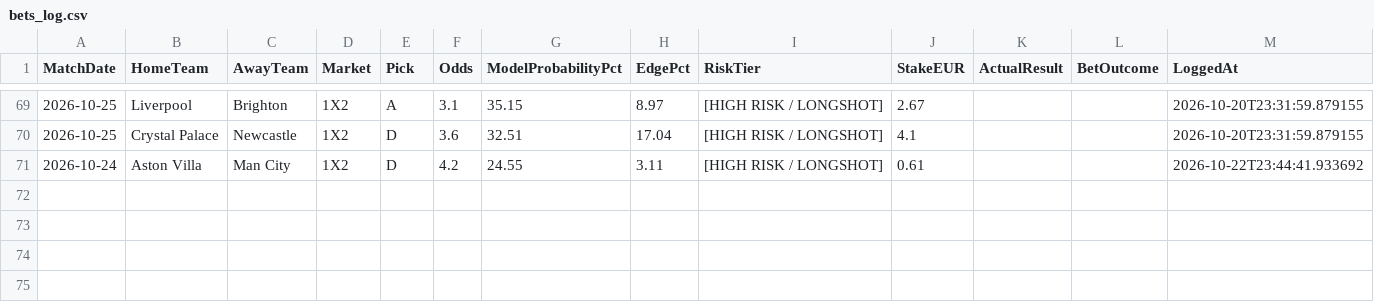
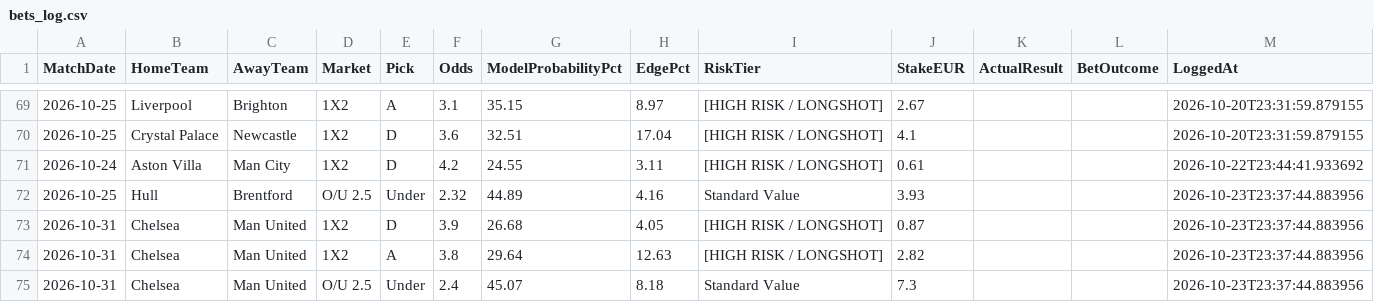
Before and after one commit to boukakos/palavoiBetPredictor, a CSV file: data/predictions/bets_log.csv, drawn as a sheet; only a part is shown, gaps mark what is left out; the diff names each change by its address in the sheet, - before the commit and + after, or states it on an @@ line.

```diff
--- a/data/predictions/bets_log.csv
+++ b/data/predictions/bets_log.csv
+row 72: 2026-10-25 | Hull | Brentford | O/U 2.5 | Under | 2.32 | 44.89 | 4.16 | Standard Value | 3.93 |  |  | 2026-10-23T23:37:44.883956
+row 73: 2026-10-31 | Chelsea | Man United | 1X2 | D | 3.9 | 26.68 | 4.05 | [HIGH RISK / LONGSHOT] | 0.87 |  |  | 2026-10-23T23:37:44.883956
+row 74: 2026-10-31 | Chelsea | Man United | 1X2 | A | 3.8 | 29.64 | 12.63 | [HIGH RISK / LONGSHOT] | 2.82 |  |  | 2026-10-23T23:37:44.883956
+row 75: 2026-10-31 | Chelsea | Man United | O/U 2.5 | Under | 2.4 | 45.07 | 8.18 | Standard Value | 7.3 |  |  | 2026-10-23T23:37:44.883956
```
Also changed, not shown: data/predictions/live_upcoming_predictions.csv, data/upcoming_fixtures.csv, 1 other file.
